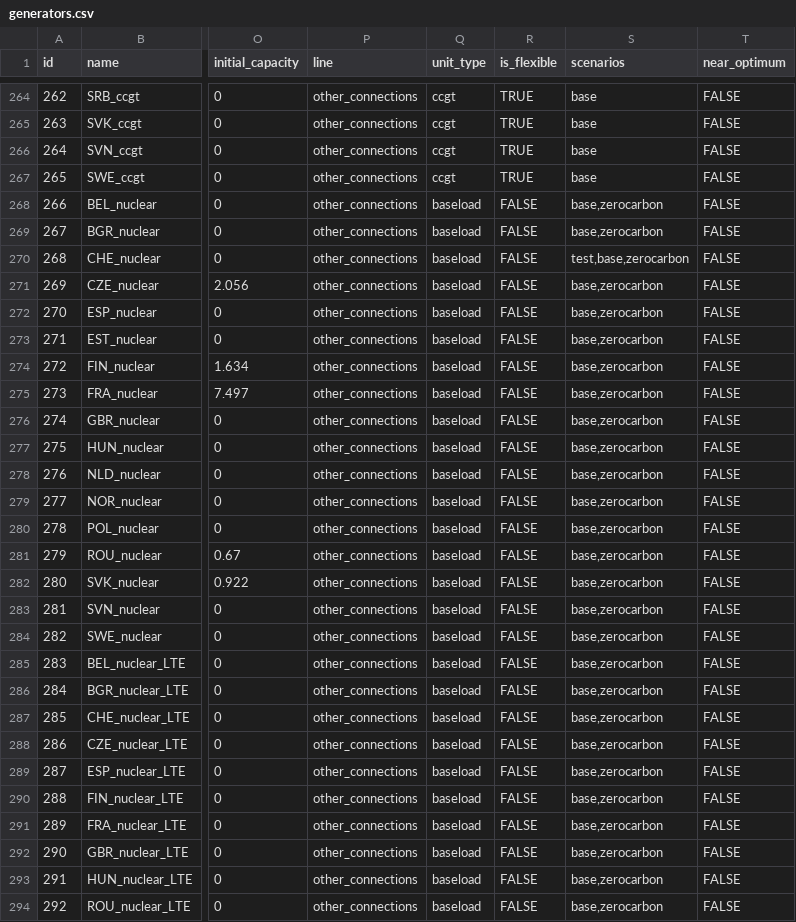
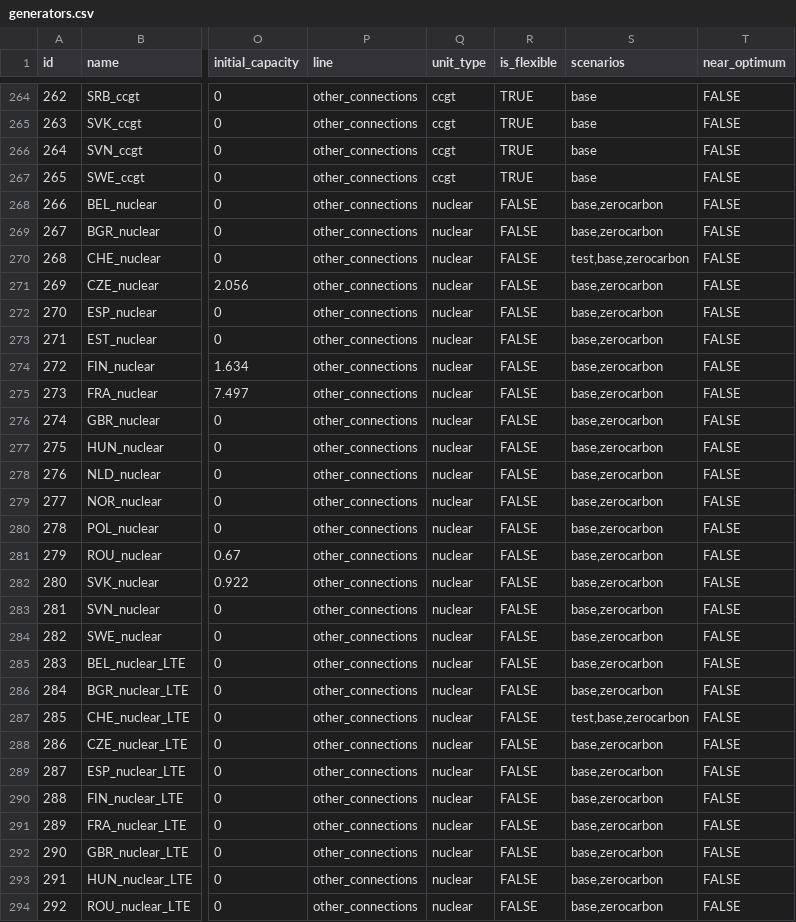
Before and after one commit to HThawley/FIRMEurope, a CSV file: inputs/config/generators.csv, drawn as a sheet; only a part is shown, gaps mark what is left out; the diff covers the shown part only; the diff names each change by its address in the sheet, - before the commit and + after, or states it on an @@ line.

```diff
--- a/inputs/config/generators.csv
+++ b/inputs/config/generators.csv
-Q268:Q294 (unit_type): baseload
+Q268:Q294 (unit_type): nuclear
-S287 (scenarios): base,zerocarbon
+S287 (scenarios): test,base,zerocarbon
```
Also changed, not shown: 6 edited cells elsewhere in this file, inputs/config/initial_guess.csv, 4 other files.
